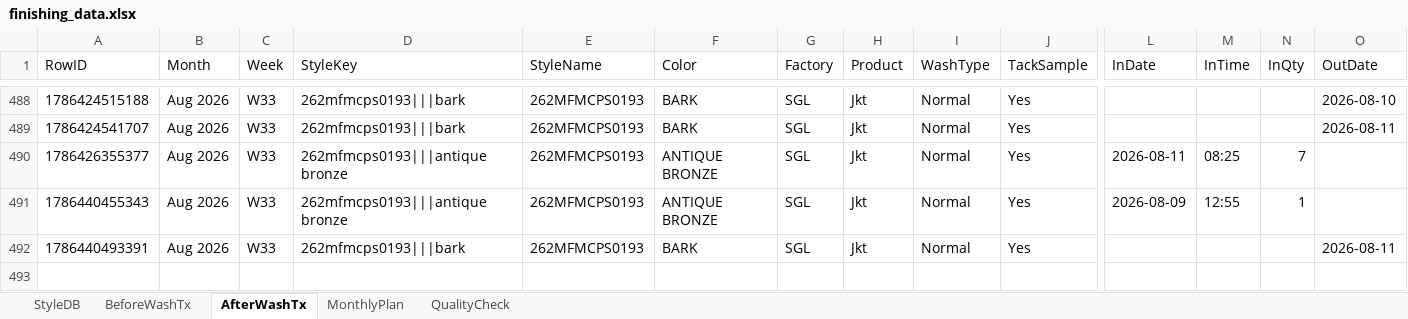
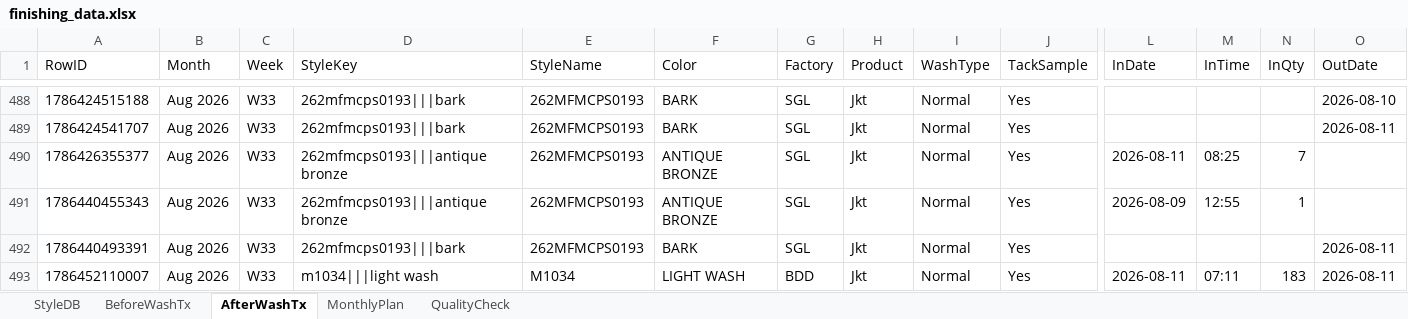
Before and after one commit to Ashen0923/finishing-tracker, an Excel workbook: finishing_data.xlsx, sheet AfterWashTx, drawn as a sheet; only a part is shown, gaps mark what is left out; values as stored, in another font and other column widths than the file's, no borders; rows hold the shown columns only; the diff names each change by its address in the sheet, - before the commit and + after, or states it on an @@ line.

Commit message:
Update 2026-08-11T12:41:54.726Z

```diff
--- a/finishing_data.xlsx (sheet AfterWashTx)
+++ b/finishing_data.xlsx (sheet AfterWashTx)
+row 493: 1786452110007 | Aug 2026 | W33 | m1034|||light wash | M1034 | LIGHT WASH | BDD | Jkt | Normal | Yes | 2026-08-11 | 07:11 | 183 | 2026-08-11
```
